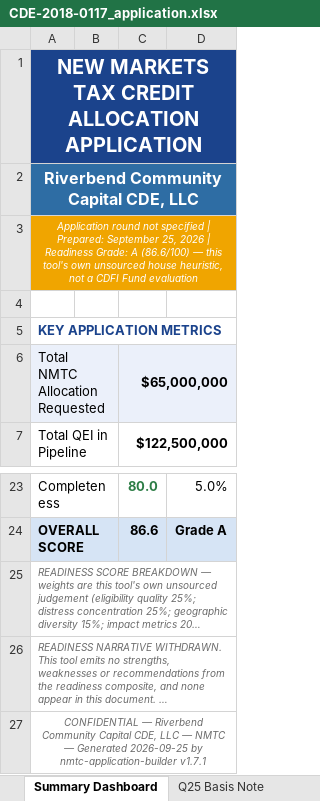
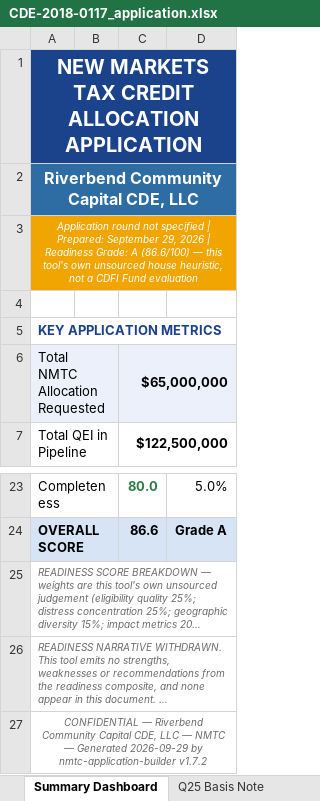
Before and after one commit to Jaypatel1511/nmtc-application-builder, an Excel workbook: sample-output/CDE-2018-0117_application.xlsx, sheet Summary Dashboard, drawn as a sheet; only a part is shown, gaps mark what is left out; long unchanged cells end in …; values as stored, in another font and other column widths than the file's, no borders; charts and pictures not drawn; the diff names each change by its address in the sheet, - before the commit and + after, or states it on an @@ line.

```diff
--- a/sample-output/CDE-2018-0117_application.xlsx (sheet Summary Dashboard)
+++ b/sample-output/CDE-2018-0117_application.xlsx (sheet Summary Dashboard)
-A3: …Prepared: September 25, 2026 |…
+A3: …Prepared: September 29, 2026 |…
-A27: …— Generated 2026-09-25 by nmtc-application-builder v1.7.1
+A27: …— Generated 2026-09-29 by nmtc-application-builder v1.7.2
```
Also changed, not shown: sheet Round Provenance, sheet Track Record, sheet Investor Commitments, sheet Geographic Targeting, sheet Impact Projections, sheet Distress Documentation, 1 more sheet, 17 other files.
